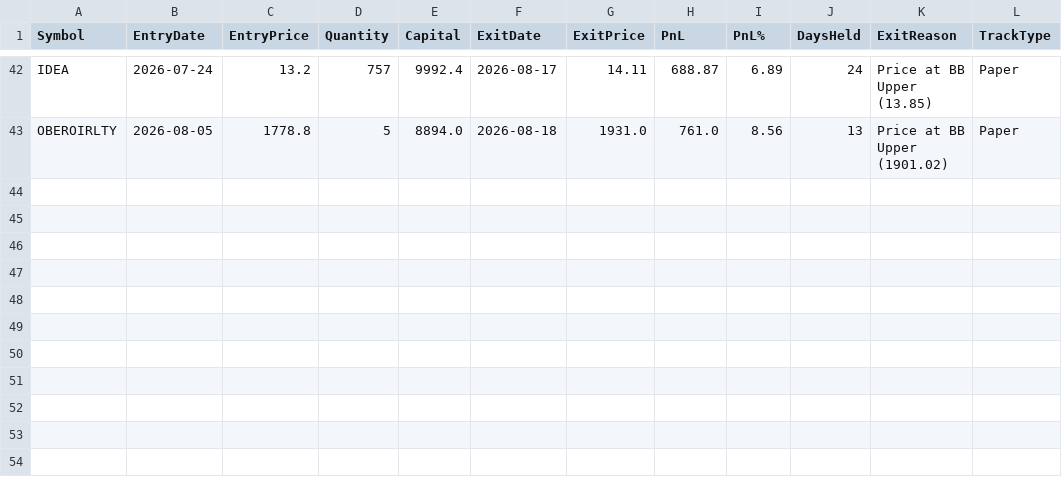
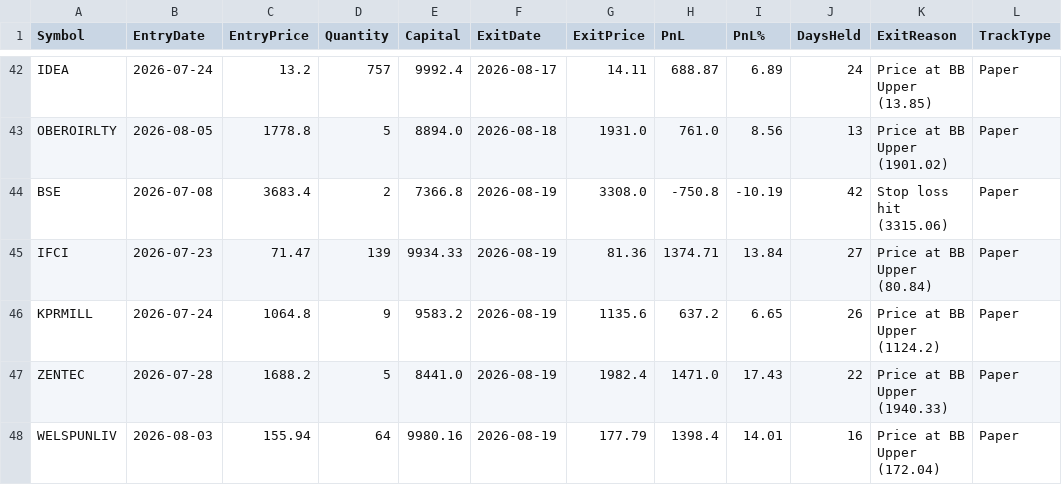
Before and after one commit to finnyrajmann/nse-bb-system, a CSV file: data/bb_trade_log.csv, drawn as a sheet; only a part is shown, gaps mark what is left out; the diff names each change by its address in the sheet, - before the commit and + after, or states it on an @@ line.

Commit message:
Auto-update — 2026-08-19

```diff
--- a/data/bb_trade_log.csv
+++ b/data/bb_trade_log.csv
+row 44: BSE | 2026-07-08 | 3683.4 | 2 | 7366.8 | 2026-08-19 | 3308.0 | -750.8 | -10.19 | 42 | Stop loss hit (3315.06) | Paper
+row 45: IFCI | 2026-07-23 | 71.47 | 139 | 9934.33 | 2026-08-19 | 81.36 | 1374.71 | 13.84 | 27 | Price at BB Upper (80.84) | Paper
+row 46: KPRMILL | 2026-07-24 | 1064.8 | 9 | 9583.2 | 2026-08-19 | 1135.6 | 637.2 | 6.65 | 26 | Price at BB Upper (1124.2) | Paper
+row 47: ZENTEC | 2026-07-28 | 1688.2 | 5 | 8441.0 | 2026-08-19 | 1982.4 | 1471.0 | 17.43 | 22 | Price at BB Upper (1940.33) | Paper
+row 48: WELSPUNLIV | 2026-08-03 | 155.94 | 64 | 9980.16 | 2026-08-19 | 177.79 | 1398.4 | 14.01 | 16 | Price at BB Upper (172.04) | Paper
```
